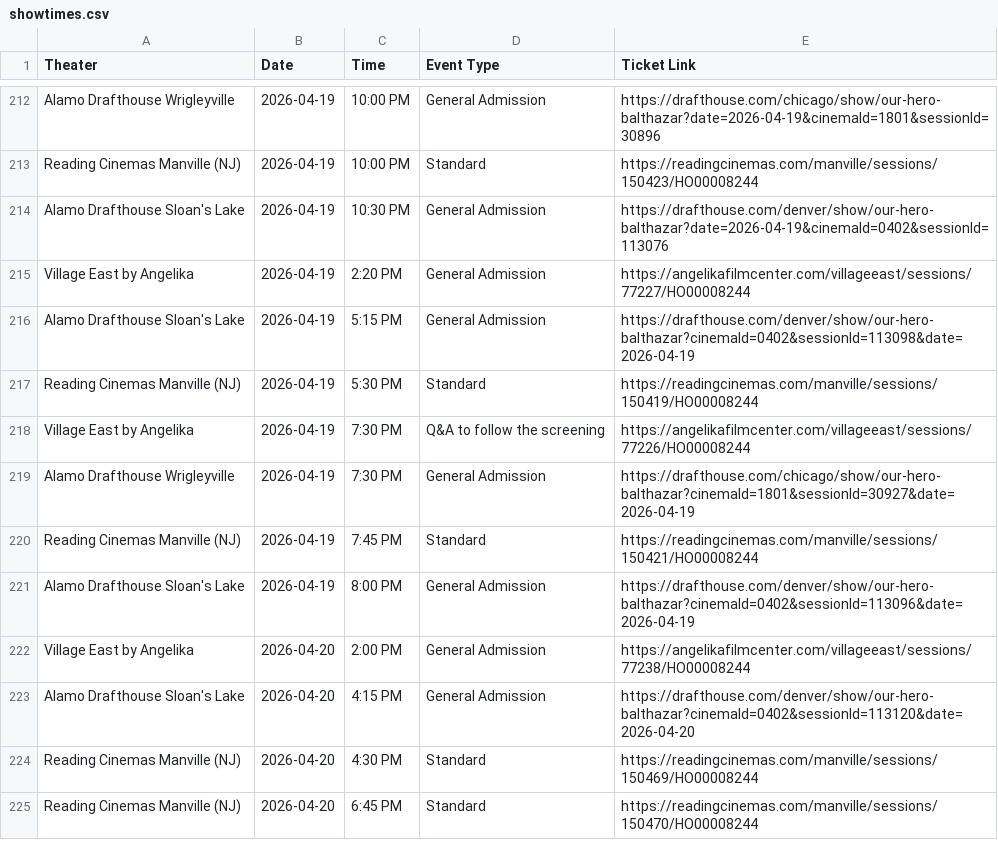
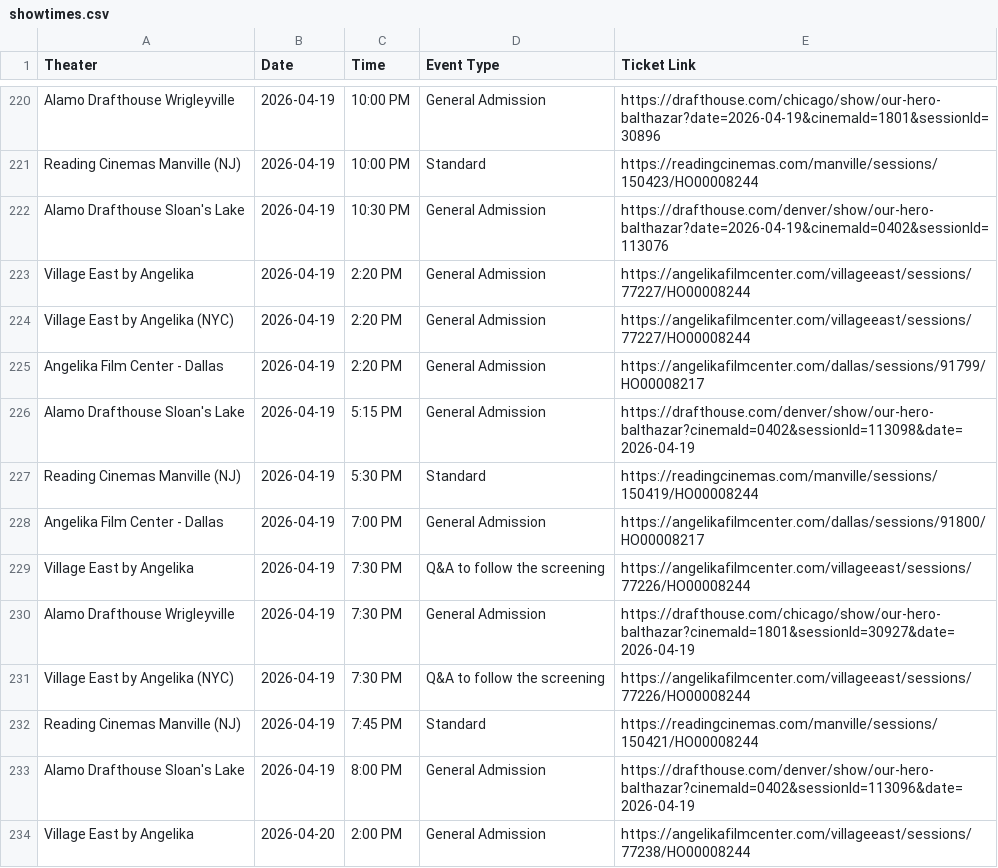
Before and after one commit to rommelnunez/OHB_Film_Website, a CSV file: showtimes.csv, drawn as a sheet; only a part is shown, gaps mark what is left out; the shorter side is filled out with more unchanged rows; the diff covers the shown part only; the diff names each change by its address in the sheet, - before the commit and + after, or states it on an @@ line.

```diff
--- a/showtimes.csv
+++ b/showtimes.csv
+row 224: Village East by Angelika (NYC) | 2026-04-19 | 2:20 PM | General Admission | https://angelikafilmcenter.com/villageeast/sessions/77227/HO00008244
+row 225: Angelika Film Center - Dallas | 2026-04-19 | 2:20 PM | General Admission | https://angelikafilmcenter.com/dallas/sessions/91799/HO00008217
+row 228: Angelika Film Center - Dallas | 2026-04-19 | 7:00 PM | General Admission | https://angelikafilmcenter.com/dallas/sessions/91800/HO00008217
+row 231: Village East by Angelika (NYC) | 2026-04-19 | 7:30 PM | Q&A to follow the screening | https://angelikafilmcenter.com/villageeast/sessions/77226/HO00008244
```
Also changed, not shown: 19 added rows elsewhere in this file.
